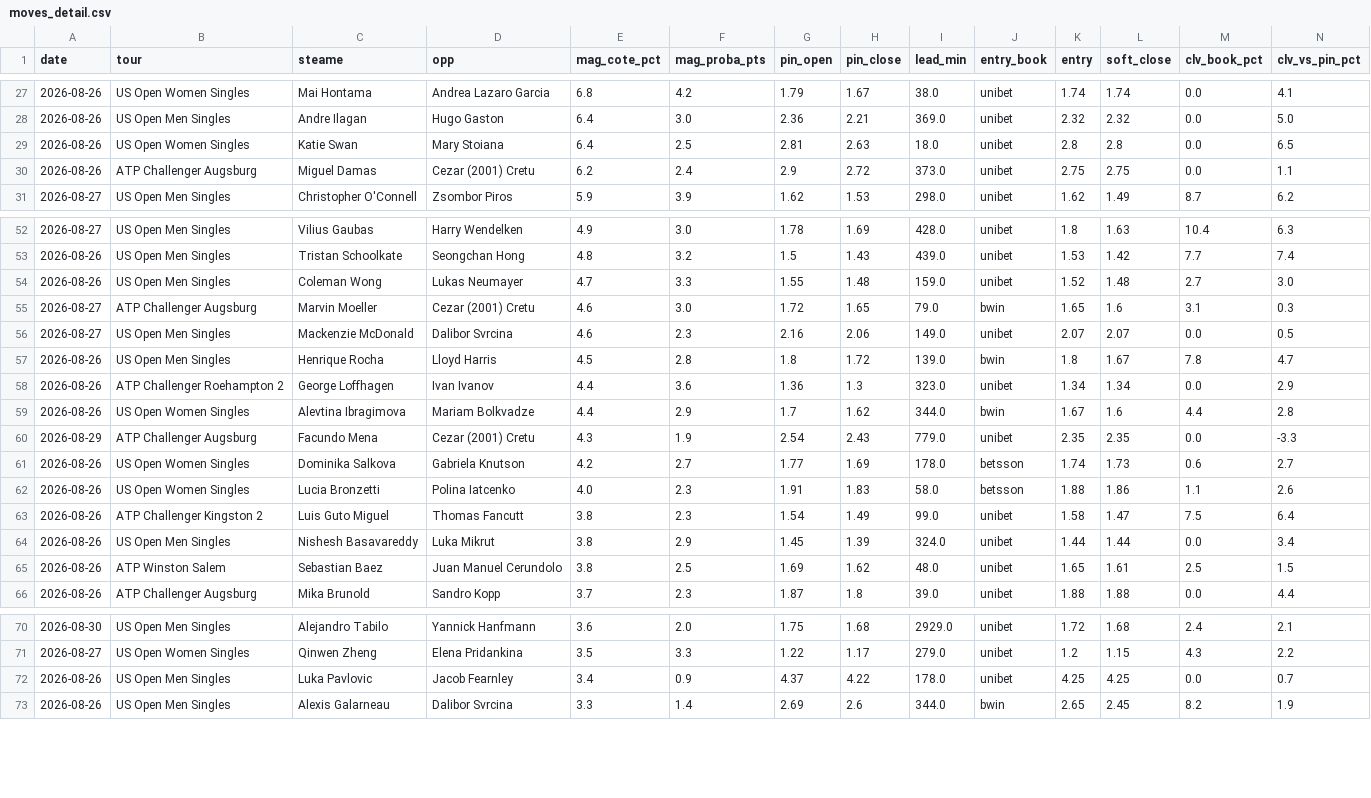
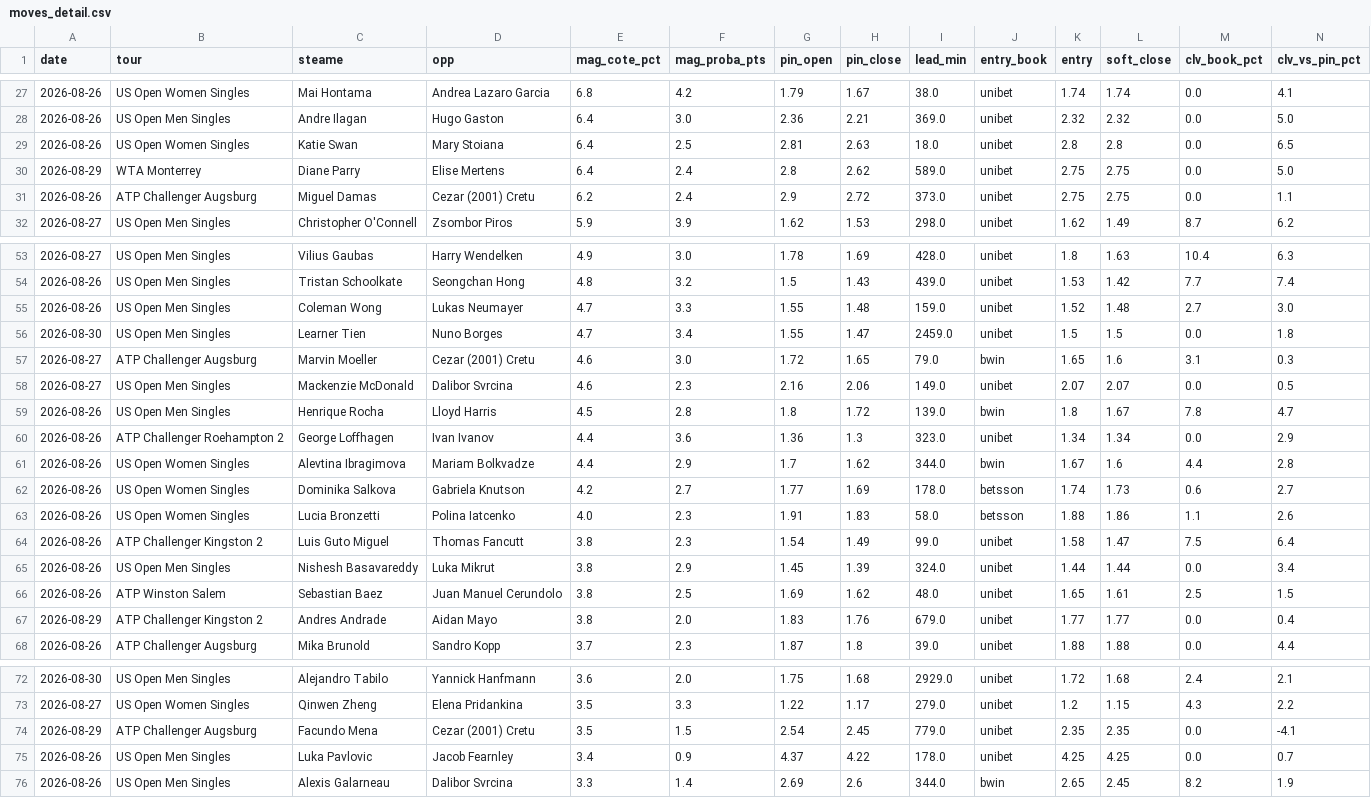
Before and after one commit to Lucas987987/Tennis-edge, a CSV file: moves_detail.csv, drawn as a sheet; only a part is shown, gaps mark what is left out; removed rows and columns are numbered as before the commit, all else as after; rows hold the shown columns only; the diff covers the shown part only; the diff names each change by its address in the sheet, - before the commit and + after, or states it on an @@ line.

```diff
--- a/moves_detail.csv
+++ b/moves_detail.csv
+row 30: 2026-08-29 | WTA Monterrey | Diane Parry | Elise Mertens | 6.4 | 2.4 | 2.8 | 2.62 | 589.0 | unibet | 2.75 | 2.75 | 0.0 | 5.0
+row 56: 2026-08-30 | US Open Men Singles | Learner Tien | Nuno Borges | 4.7 | 3.4 | 1.55 | 1.47 | 2459.0 | unibet | 1.5 | 1.5 | 0.0 | 1.8
-row 60: 2026-08-29 | ATP Challenger Augsburg | Facundo Mena | Cezar (2001) Cretu | 4.3 | 1.9 | 2.54 | 2.43 | 779.0 | unibet | 2.35 | 2.35 | 0.0 | -3.3
+row 67: 2026-08-29 | ATP Challenger Kingston 2 | Andres Andrade | Aidan Mayo | 3.8 | 2.0 | 1.83 | 1.76 | 679.0 | unibet | 1.77 | 1.77 | 0.0 | 0.4
+row 74: 2026-08-29 | ATP Challenger Augsburg | Facundo Mena | Cezar (2001) Cretu | 3.5 | 1.5 | 2.54 | 2.45 | 779.0 | unibet | 2.35 | 2.35 | 0.0 | -4.1
```
Also changed, not shown: 1 removed row and 2 edited cells elsewhere in this file, 5 other files.
